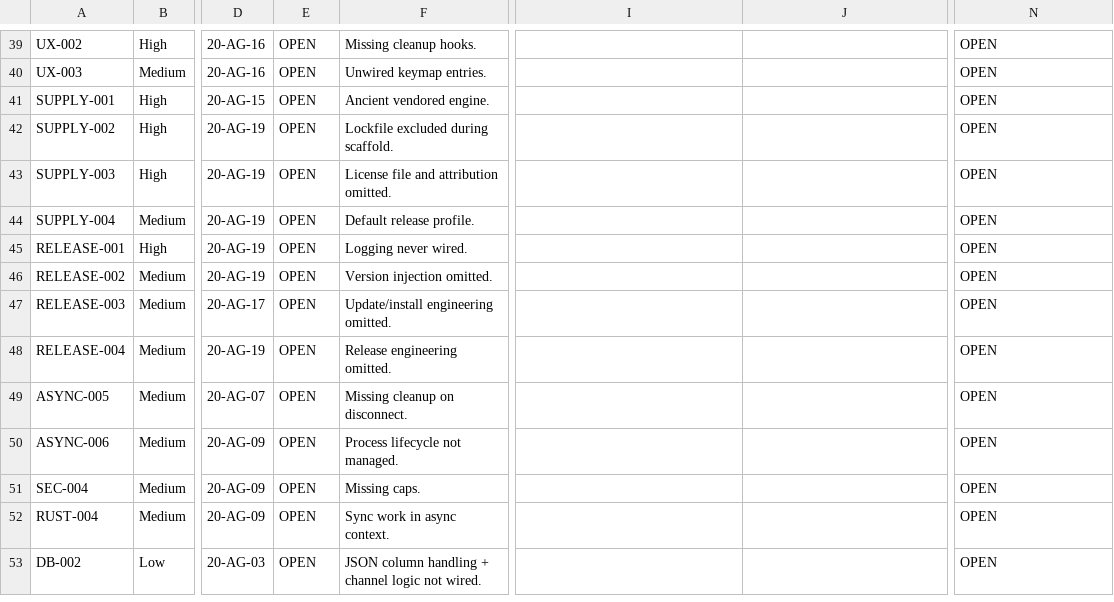
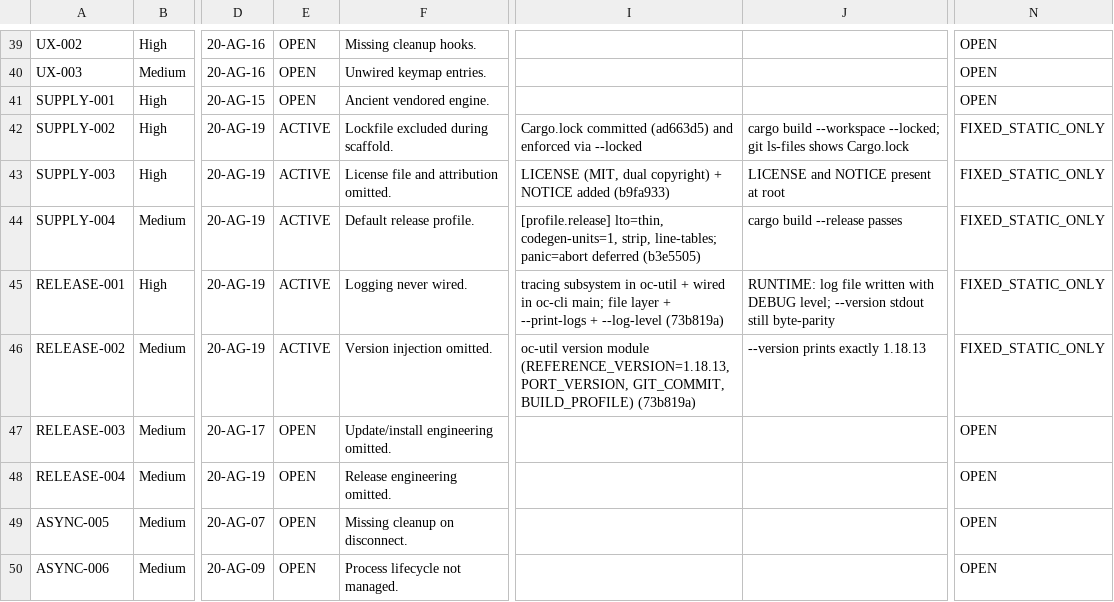
Before and after one commit to smuhammathassan/opencode-rs, a CSV file: rust-port-remediation/FINDING-STATUS.csv, drawn as a sheet; only a part is shown, gaps mark what is left out; the shorter side is filled out with more unchanged rows; the diff names each change by its address in the sheet, - before the commit and + after, or states it on an @@ line.

Commit message:
Wave 1: record Step 1a (PASSED) in WAVE-1-STATUS + FINDING-STATUS (SUPPLY-002/003/004, RELEASE-001/002 FIXED_STATIC_ONLY)

```diff
--- a/rust-port-remediation/FINDING-STATUS.csv
+++ b/rust-port-remediation/FINDING-STATUS.csv
-E42:E46: OPEN
+E42:E46: ACTIVE
-I42: (empty)
+I42: Cargo.lock committed (ad663d5) and enforced via --locked
-J42: (empty)
+J42: cargo build --workspace --locked; git ls-files shows Cargo.lock
-N42:N46: OPEN
+N42:N46: FIXED_STATIC_ONLY
-I43: (empty)
+I43: LICENSE (MIT, dual copyright) + NOTICE added (b9fa933)
-J43: (empty)
+J43: LICENSE and NOTICE present at root
-I44: (empty)
+I44: [profile.release] lto=thin, codegen-units=1, strip, line-tables; panic=abort deferred (b3e5505)
-J44: (empty)
+J44: cargo build --release passes
-I45: (empty)
+I45: tracing subsystem in oc-util + wired in oc-cli main; file layer + --print-logs + --log-level (73b819a)
-J45: (empty)
+J45: RUNTIME: log file written with DEBUG level; --version stdout still byte-parity
-I46: (empty)
+I46: oc-util version module (REFERENCE_VERSION=1.18.13, PORT_VERSION, GIT_COMMIT, BUILD_PROFILE) (73b819a)
-J46: (empty)
+J46: --version prints exactly 1.18.13
```
Also changed, not shown: 1 other file.
